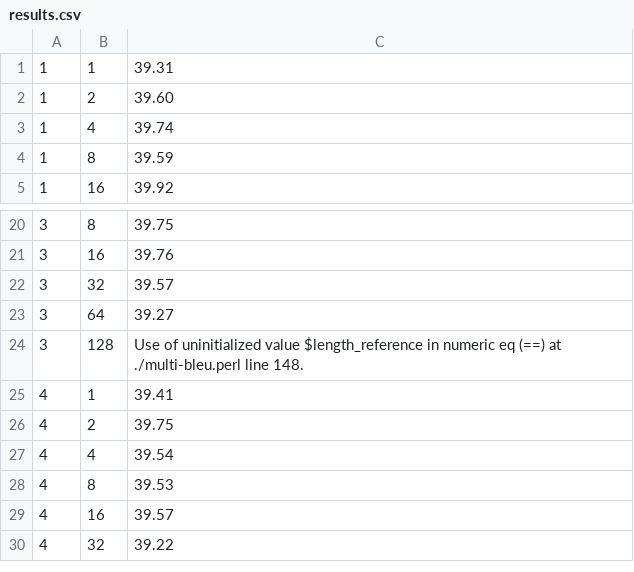
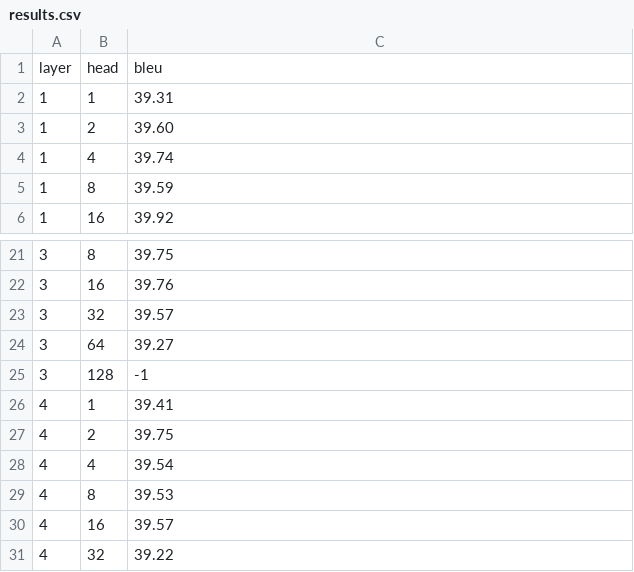
Before and after one commit to aijanai/vanilla-neural-commit-suggester, a CSV file: results.csv, drawn as a sheet; only a part is shown, gaps mark what is left out.

Commit message:
added title and removed stray text from grid search results file

```diff
--- a/results.csv
+++ b/results.csv
@@ -1 +1,2 @@
+layer,head,bleu
 1,1,39.31
@@ -23,3 +24,3 @@
 3,64,39.27
-3,128,Use of uninitialized value $length_reference in numeric eq (==) at ./multi-bleu.perl line 148.
+3,128,-1
 4,1,39.41
```
